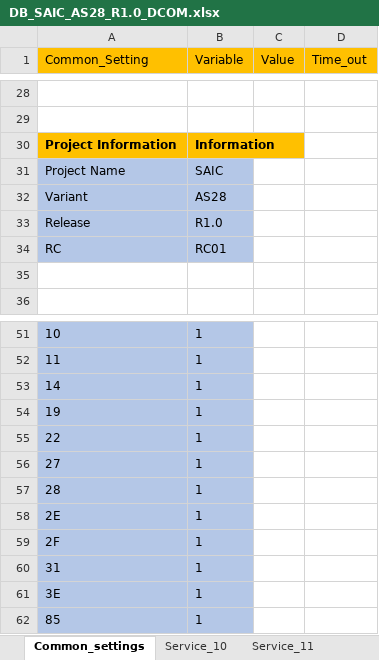
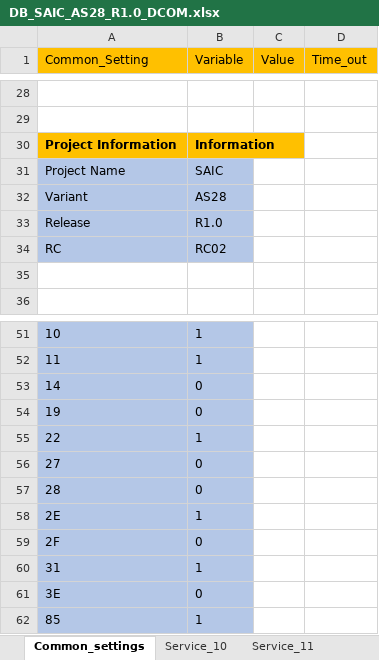
Before and after one commit to HyNguyenAnh/DCOM_TestcaseTool, an Excel workbook: dcomtestcasegeneration/Database/DB_SAIC_AS28_R1.0_DCOM.xlsx, sheet Common_settings, drawn as a sheet; only a part is shown, gaps mark what is left out; values as stored, in another font and other column widths than the file's, no borders; table styles not drawn; the diff names each change by its address in the sheet, - before the commit and + after, or states it on an @@ line.

```diff
--- a/dcomtestcasegeneration/Database/DB_SAIC_AS28_R1.0_DCOM.xlsx (sheet Common_settings)
+++ b/dcomtestcasegeneration/Database/DB_SAIC_AS28_R1.0_DCOM.xlsx (sheet Common_settings)
-B34 (Variable): RC01
+B34 (Variable): RC02
-B53:B54 (Variable): 1
+B53:B54 (Variable): 0
-B56:B57 (Variable): 1
+B56:B57 (Variable): 0
-B59 (Variable): 1
+B59 (Variable): 0
-B61 (Variable): 1
+B61 (Variable): 0
```
Also changed, not shown: sheet Service_11, dcomtestcasegeneration/Template/SAIC_AS28_R1.0_DCOM.xlsx, dcomtestcasegeneration/Template/Template.xlsx, 22 other files.
